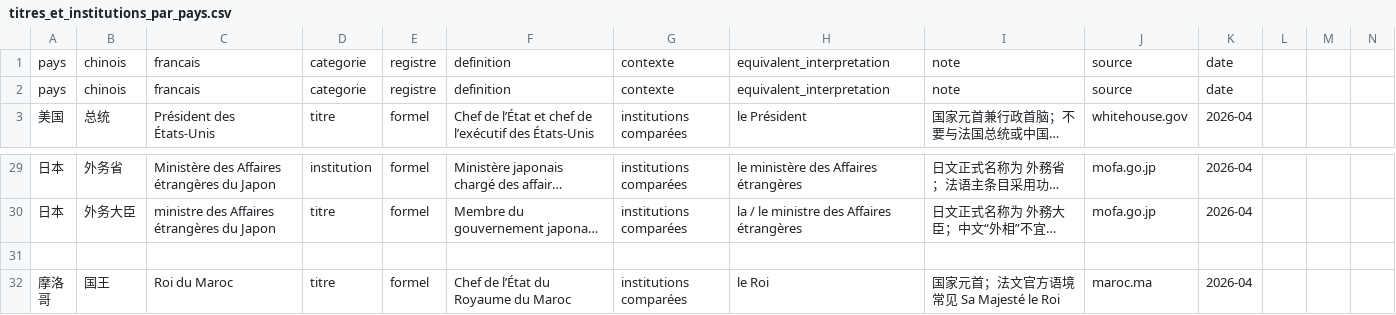
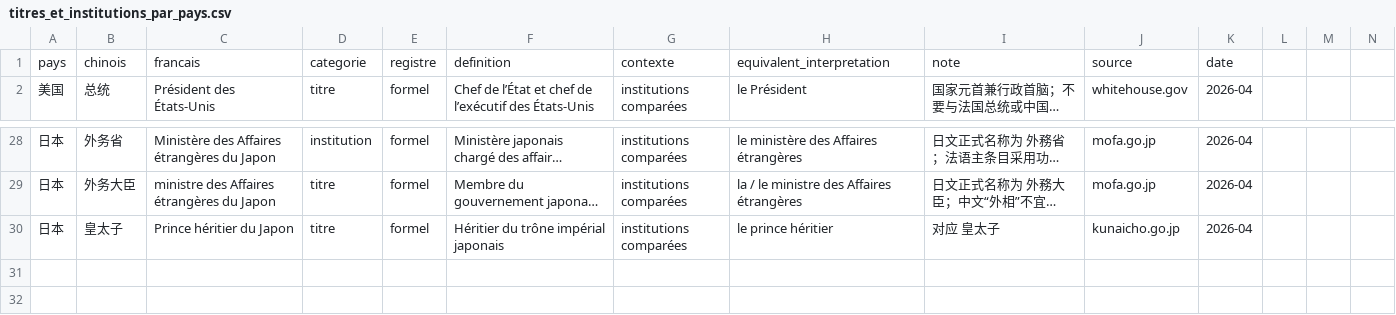
Before and after one commit to chenfangchongqing-dev/terminologie-zh-fr, a CSV file: data/titres_et_institutions_par_pays.csv, drawn as a sheet; only a part is shown, gaps mark what is left out; the shorter side is filled out with more unchanged rows; long unchanged cells end in …; the diff covers the shown part only; the diff names each change by its address in the sheet, - before the commit and + after, or states it on an @@ line.

Commit message:
Update titres_et_institutions_par_pays.csv

```diff
--- a/data/titres_et_institutions_par_pays.csv
+++ b/data/titres_et_institutions_par_pays.csv
@@ row 2 moved to row 42: pays @@
+row 30: 日本 | 皇太子 | Prince héritier du Japon | titre | formel | Héritier du trône impérial japonais | institutions comparées | le prince héritier | 对应 皇太子 | kunaicho.go.jp | 2026-04
+row 31: (empty)
```
Also changed, not shown: 25 added rows elsewhere in this file.
